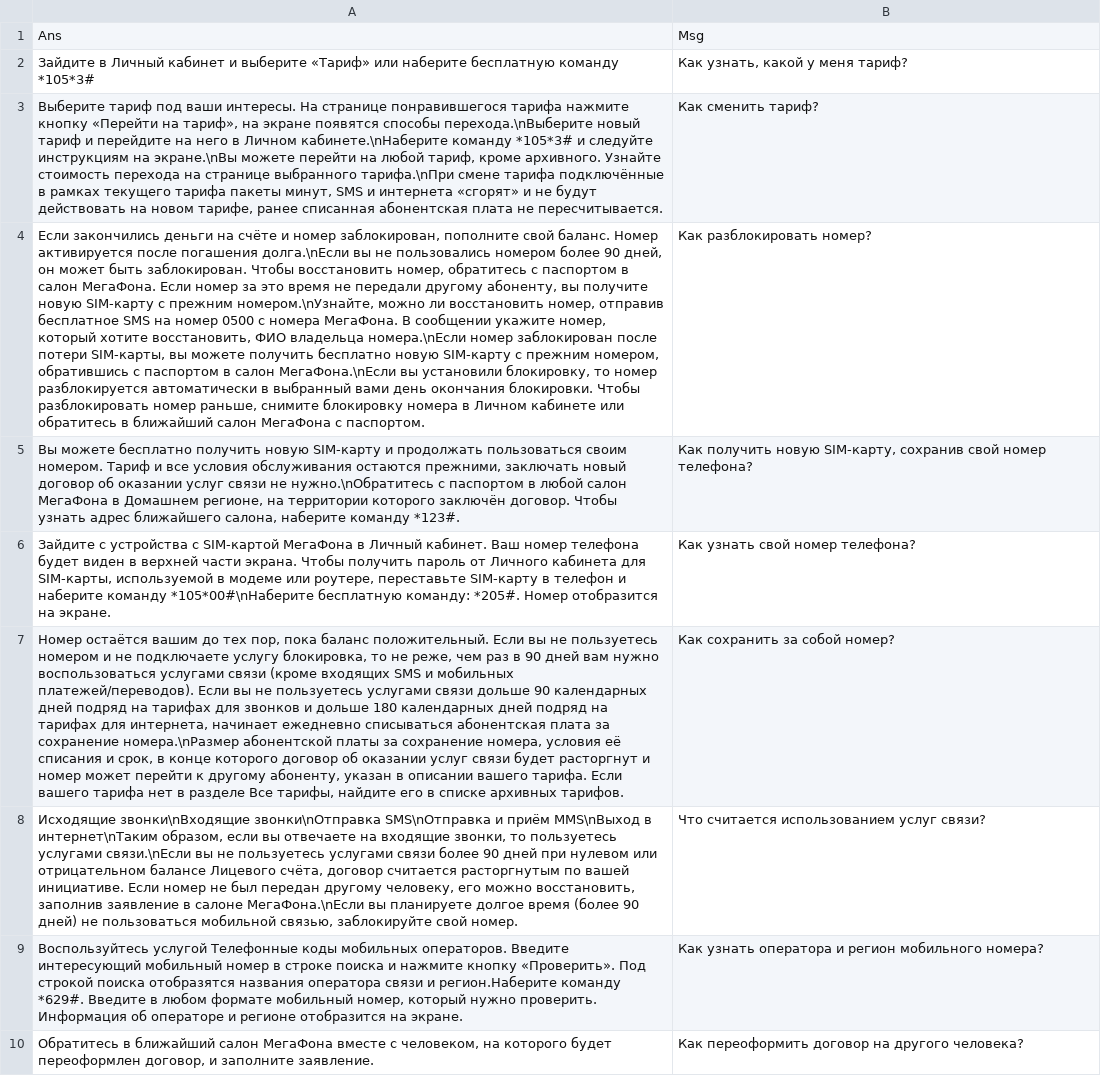
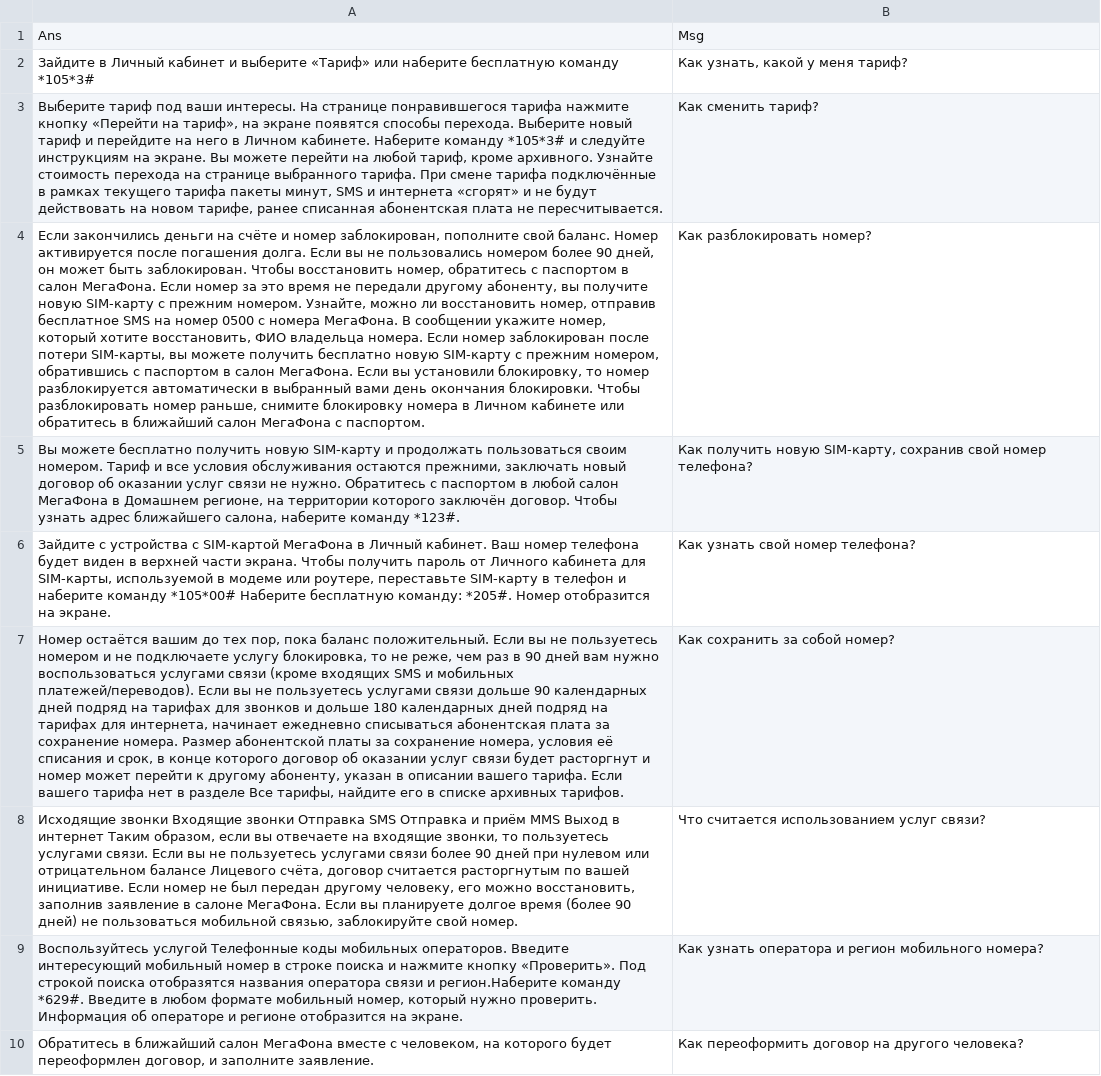
Before and after one commit to LifeLaboratory/ARM, a CSV file: nn_first_classification/messages_for_answer.csv, drawn as a sheet; only a part is shown; the diff covers the shown part only; the diff names each change by its address in the sheet, - before the commit and + after, or states it on an @@ line.

Commit message:
* убрал \n

```diff
--- a/nn_first_classification/messages_for_answer.csv
+++ b/nn_first_classification/messages_for_answer.csv
-A3: …появятся способы перехода.\nВыберите новый тариф и перейдите на него в Личном кабинете.\nНаберите команду *105*3# и следуйте инструкциям на экране.\nВы можете перейти на любой тариф, кроме архивного. Узнайте стоимость перехода на странице выбранного тарифа.\nПри смене тарифа…
+A3: …появятся способы перехода. Выберите новый тариф и перейдите на него в Личном кабинете. Наберите команду *105*3# и следуйте инструкциям на экране. Вы можете перейти на любой тариф, кроме архивного. Узнайте стоимость перехода на странице выбранного тарифа. При смене тарифа…
-A4: …после погашения долга.\nЕсли вы не пользовались номером более 90 дней, он может быть заблокирован. Чтобы восстановить номер, обратитесь с паспортом в салон МегаФона. Если номер за это время не передали другому абоненту, вы получите новую SIM-карту с прежним номером.\nУзнайте, можно ли восстановить номер, отправив бесплатное SMS на номер 0500 с номера МегаФона. В сообщении укажите номер, который хотите восстановить, ФИО владельца номера.\nЕсли номер заблокирован после потери SIM-карты, вы можете получить бесплатно новую SIM-карту с прежним номером, обратившись с паспортом в салон МегаФона.\nЕсли вы установили…
+A4: …после погашения долга. Если вы не пользовались номером более 90 дней, он может быть заблокирован. Чтобы восстановить номер, обратитесь с паспортом в салон МегаФона. Если номер за это время не передали другому абоненту, вы получите новую SIM-карту с прежним номером. Узнайте, можно ли восстановить номер, отправив бесплатное SMS на номер 0500 с номера МегаФона. В сообщении укажите номер, который хотите восстановить, ФИО владельца номера. Если номер заблокирован после потери SIM-карты, вы можете получить бесплатно новую SIM-карту с прежним номером, обратившись с паспортом в салон МегаФона. Если вы установили…
-A5: …связи не нужно.\nОбратитесь с паспортом…
+A5: …связи не нужно. Обратитесь с паспортом…
-A6: …наберите команду *105*00#\nНаберите бесплатную команду:…
+A6: …наберите команду *105*00# Наберите бесплатную команду:…
-A7: …за сохранение номера.\nРазмер абонентской платы…
+A7: …за сохранение номера. Размер абонентской платы…
-A8: Исходящие звонки\nВходящие звонки\nОтправка SMS\nОтправка и приём MMS\nВыход в интернет\nТаким образом, если вы отвечаете на входящие звонки, то пользуетесь услугами связи.\nЕсли вы не пользуетесь услугами связи более 90 дней при нулевом или отрицательном балансе Лицевого счёта, договор считается расторгнутым по вашей инициативе. Если номер не был передан другому человеку, его можно восстановить, заполнив заявление в салоне МегаФона.\nЕсли вы планируете…
+A8: Исходящие звонки Входящие звонки Отправка SMS Отправка и приём MMS Выход в интернет Таким образом, если вы отвечаете на входящие звонки, то пользуетесь услугами связи. Если вы не пользуетесь услугами связи более 90 дней при нулевом или отрицательном балансе Лицевого счёта, договор считается расторгнутым по вашей инициативе. Если номер не был передан другому человеку, его можно восстановить, заполнив заявление в салоне МегаФона. Если вы планируете…
```
Also changed, not shown: 68 edited cells elsewhere in this file.
